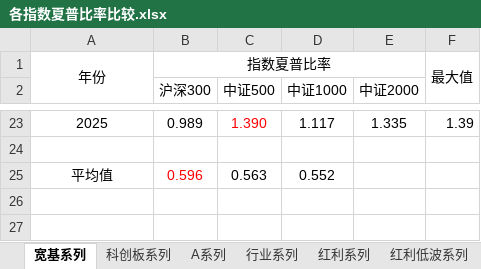
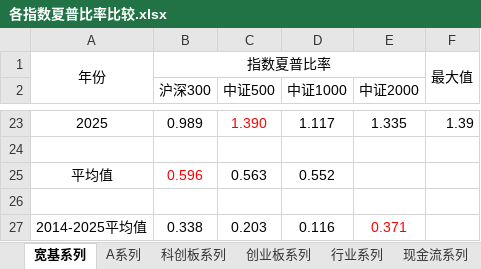
Before and after one commit to xinjie-just/main-index-analysis, an Excel workbook: 各指数夏普比率比较.xlsx, sheet 宽基系列, drawn as a sheet; only a part is shown, gaps mark what is left out; values as stored, in another font and other column widths than the file's, no borders; the diff names each change by its address in the sheet, - before the commit and + after, or states it on an @@ line.

```diff
--- a/各指数夏普比率比较.xlsx (sheet 宽基系列)
+++ b/各指数夏普比率比较.xlsx (sheet 宽基系列)
+sheet tab: 创业板系列
@@ sheet tab order changed: 宽基系列 | A系列 | 科创板系列 | 创业板系列 | 行业系列 | 现金流系列 @@
+row 26: (empty)
+row 27: 2014-2025平均值 | 0.338 | 0.203 | 0.116 | 0.371
```
Also changed, not shown: sheet 红利系列, sheet 行业系列, sheet 红利低波系列, sheet 现金流系列, sheet 科创板系列, sheet A系列, formulas that keep their value, 主要指数介绍.xlsx, 创业板50-创业板指-创业200-创业板综_夏普比率.xlsx, 16 other files.
